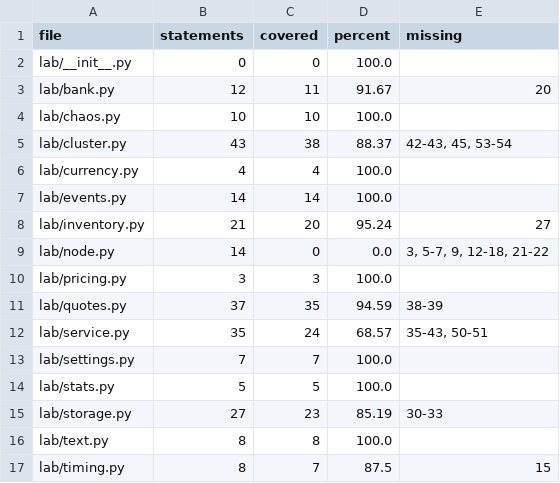
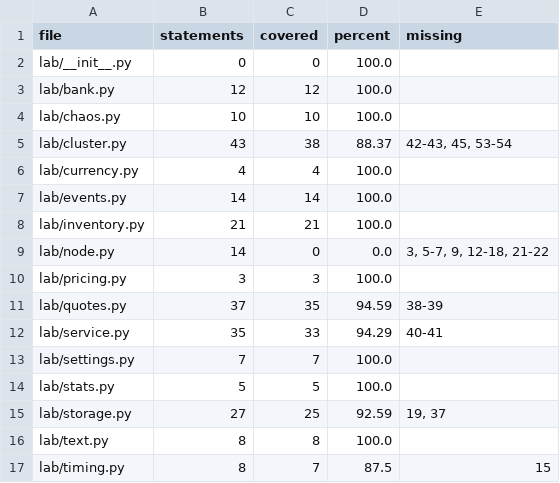
Before and after one commit to Shirojoufu/Flaky-Test-Lab, a CSV file: reports/coverage_files.csv, drawn as a sheet.

```diff
--- a/reports/coverage_files.csv
+++ b/reports/coverage_files.csv
@@ -2,3 +2,3 @@ file,statements,covered,percent,missing
 lab/__init__.py,0,0,100.0,
-lab/bank.py,12,11,91.67,20
+lab/bank.py,12,12,100.0,
 lab/chaos.py,10,10,100.0,
@@ -7,3 +7,3 @@ lab/currency.py,4,4,100.0,
 lab/events.py,14,14,100.0,
-lab/inventory.py,21,20,95.24,27
+lab/inventory.py,21,21,100.0,
 lab/node.py,14,0,0.0,"3, 5-7, 9, 12-18, 21-22"
@@ -11,6 +11,6 @@ lab/pricing.py,3,3,100.0,
 lab/quotes.py,37,35,94.59,38-39
-lab/service.py,35,24,68.57,"35-43, 50-51"
+lab/service.py,35,33,94.29,40-41
 lab/settings.py,7,7,100.0,
 lab/stats.py,5,5,100.0,
-lab/storage.py,27,23,85.19,30-33
+lab/storage.py,27,25,92.59,"19, 37"
 lab/text.py,8,8,100.0,
```
Also changed, not shown: reports/runs.csv, reports/test_outcomes.csv, 5 other files.
